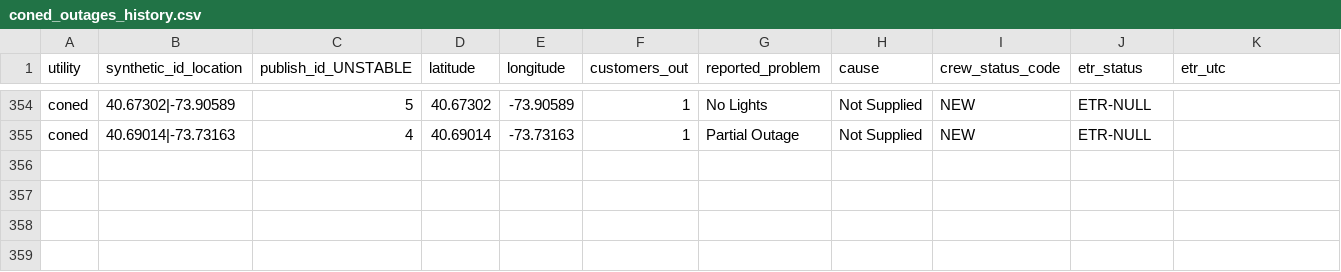
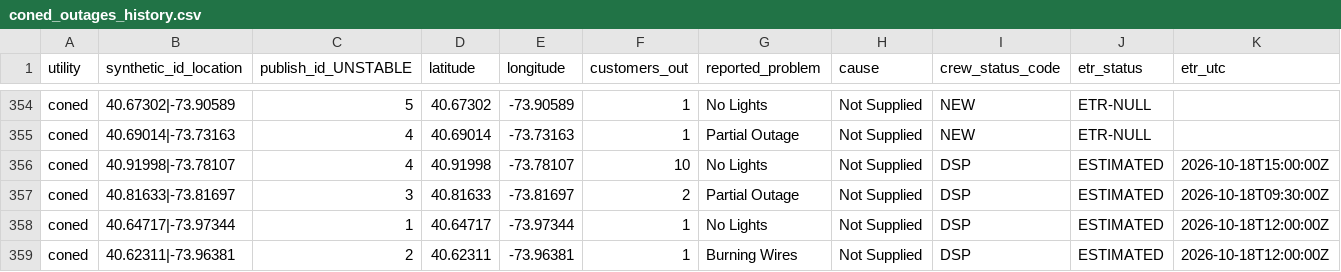
Before and after one commit to danish0305/sce-outage-tracker, a CSV file: coned/coned_outages_history.csv, drawn as a sheet; only a part is shown, gaps mark what is left out; rows hold the shown columns only; the diff names each change by its address in the sheet, - before the commit and + after, or states it on an @@ line.

```diff
--- a/coned/coned_outages_history.csv
+++ b/coned/coned_outages_history.csv
+row 356: coned | 40.91998|-73.78107 | 4 | 40.91998 | -73.78107 | 10 | No Lights | Not Supplied | DSP | ESTIMATED | 2026-10-18T15:00:00Z
+row 357: coned | 40.81633|-73.81697 | 3 | 40.81633 | -73.81697 | 2 | Partial Outage | Not Supplied | DSP | ESTIMATED | 2026-10-18T09:30:00Z
+row 358: coned | 40.64717|-73.97344 | 1 | 40.64717 | -73.97344 | 1 | No Lights | Not Supplied | DSP | ESTIMATED | 2026-10-18T12:00:00Z
+row 359: coned | 40.62311|-73.96381 | 2 | 40.62311 | -73.96381 | 1 | Burning Wires | Not Supplied | DSP | ESTIMATED | 2026-10-18T12:00:00Z
```
Also changed, not shown: coned/coned_heartbeat_history.csv, coned/coned_outages_latest.csv, 1 other file.
